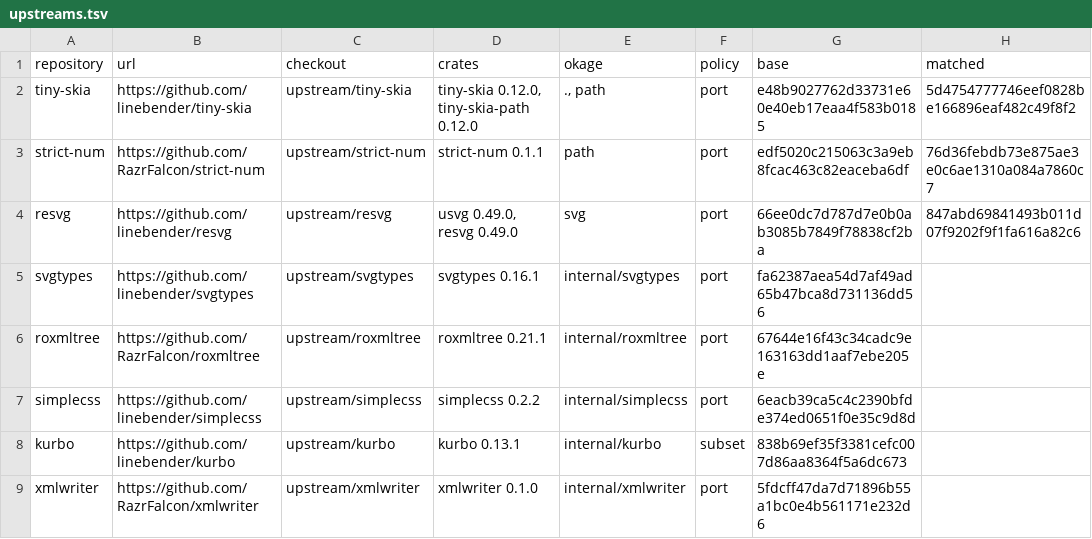
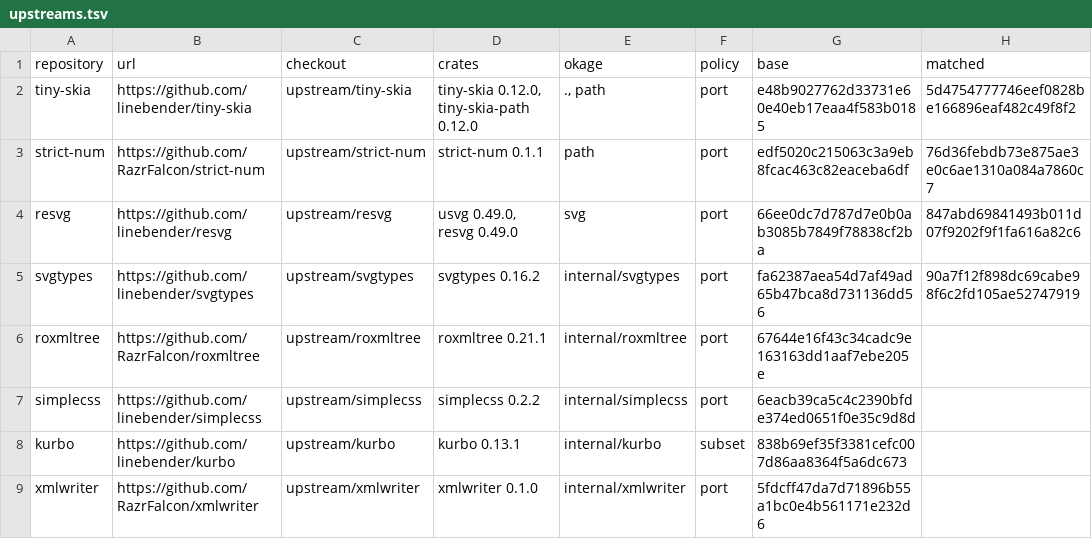
Before and after one commit to xo/okage, a TSV file: docs/upstream/upstreams.tsv, drawn as a sheet.

```diff
--- a/docs/upstream/upstreams.tsv
+++ b/docs/upstream/upstreams.tsv
@@ -4,3 +4,3 @@ strict-num	https://github.com/RazrFalcon/strict-num	upstream/strict-num	strict-n
 resvg	https://github.com/linebender/resvg	upstream/resvg	usvg 0.49.0, resvg 0.49.0	svg	port	66ee0dc7d787d7e0b0ab3085b7849f78838cf2ba	847abd69841493b011d07f9202f9f1fa616a82c6
-svgtypes	https://github.com/linebender/svgtypes	upstream/svgtypes	svgtypes 0.16.1	internal/svgtypes	port	fa62387aea54d7af49ad65b47bca8d731136dd56	
+svgtypes	https://github.com/linebender/svgtypes	upstream/svgtypes	svgtypes 0.16.2	internal/svgtypes	port	fa62387aea54d7af49ad65b47bca8d731136dd56	90a7f12f898dc69cabe98f6c2fd105ae52747919
 roxmltree	https://github.com/RazrFalcon/roxmltree	upstream/roxmltree	roxmltree 0.21.1	internal/roxmltree	port	67644e16f43c34cadc9e163163dd1aaf7ebe205e	
```
Also changed, not shown: docs/upstream/svgtypes.tsv, 2 other files.
